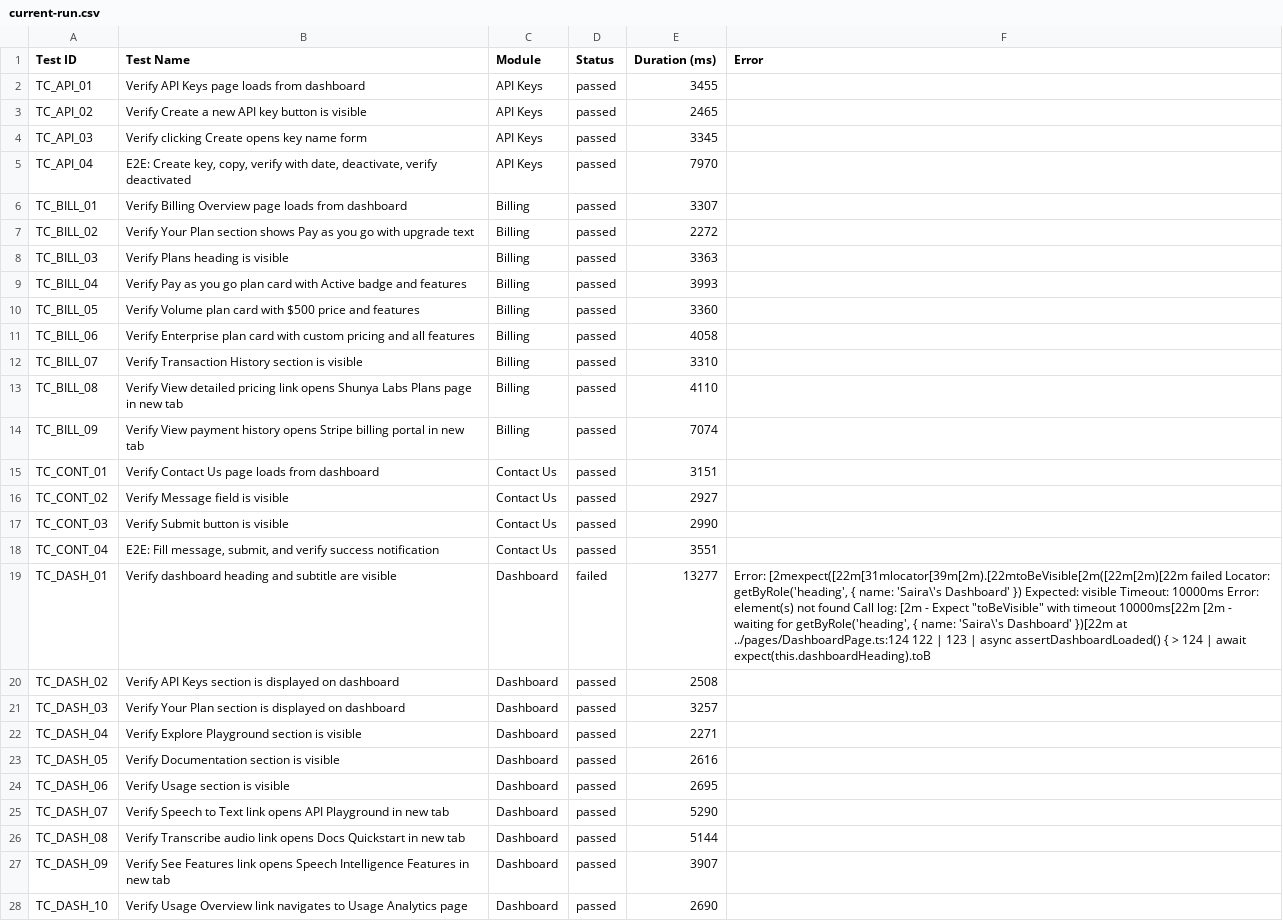
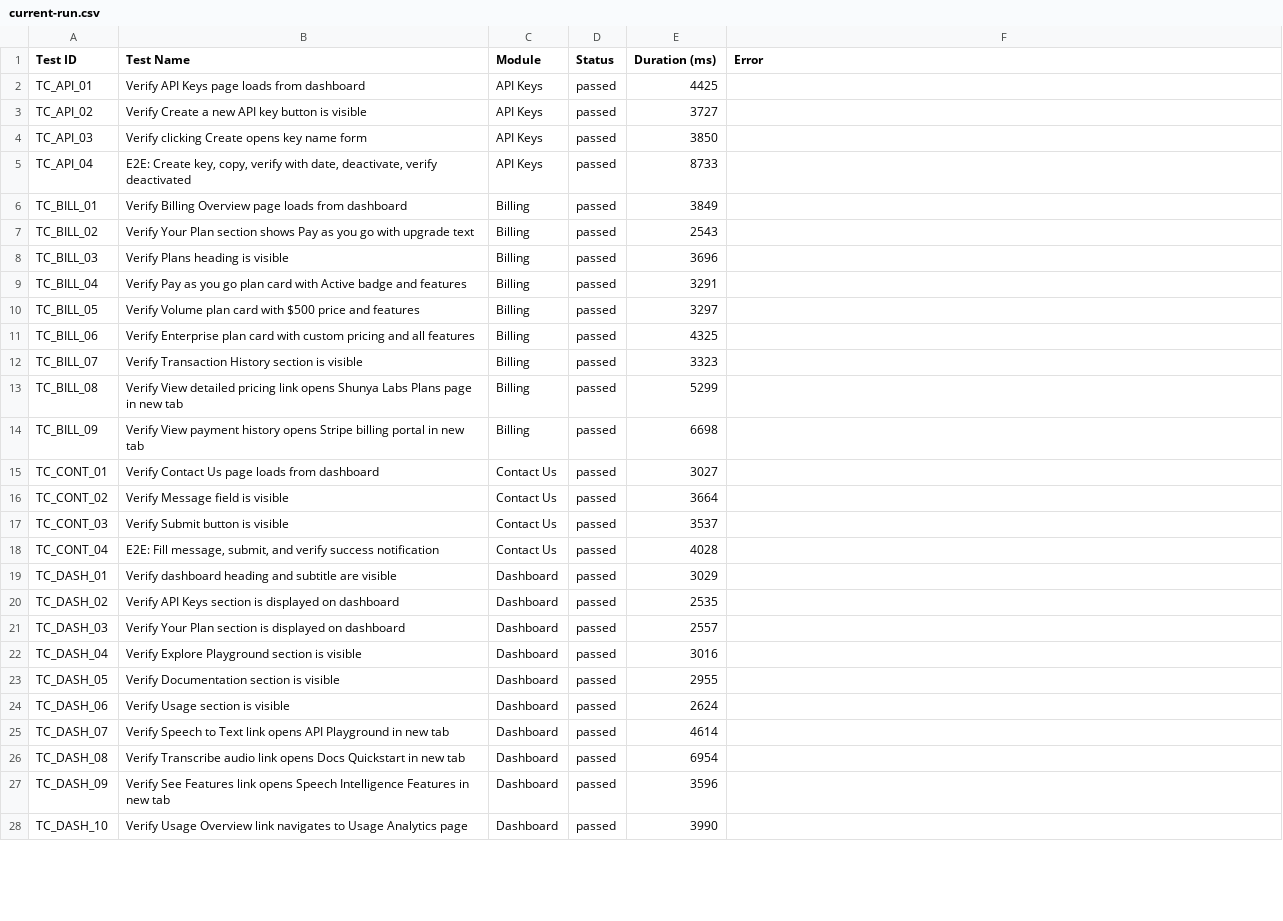
Before and after one commit to saira-uwc/Shunyalabs_console, a CSV file: docs/exports/current-run.csv, drawn as a sheet; only a part is shown; the diff covers the shown part only; the diff names each change by its address in the sheet, - before the commit and + after, or states it on an @@ line.

```diff
--- a/docs/exports/current-run.csv
+++ b/docs/exports/current-run.csv
-E2 (Duration (ms)): 3455
+E2 (Duration (ms)): 4425
-E3 (Duration (ms)): 2465
+E3 (Duration (ms)): 3727
-E4 (Duration (ms)): 3345
+E4 (Duration (ms)): 3850
-E5 (Duration (ms)): 7970
+E5 (Duration (ms)): 8733
-E6 (Duration (ms)): 3307
+E6 (Duration (ms)): 3849
-E7 (Duration (ms)): 2272
+E7 (Duration (ms)): 2543
-E8 (Duration (ms)): 3363
+E8 (Duration (ms)): 3696
-E9 (Duration (ms)): 3993
+E9 (Duration (ms)): 3291
-E10 (Duration (ms)): 3360
+E10 (Duration (ms)): 3297
-E11 (Duration (ms)): 4058
+E11 (Duration (ms)): 4325
-E12 (Duration (ms)): 3310
+E12 (Duration (ms)): 3323
-E13 (Duration (ms)): 4110
+E13 (Duration (ms)): 5299
-E14 (Duration (ms)): 7074
+E14 (Duration (ms)): 6698
-E15 (Duration (ms)): 3151
+E15 (Duration (ms)): 3027
-E16 (Duration (ms)): 2927
+E16 (Duration (ms)): 3664
-E17 (Duration (ms)): 2990
+E17 (Duration (ms)): 3537
-E18 (Duration (ms)): 3551
+E18 (Duration (ms)): 4028
-D19 (Status): failed
+D19 (Status): passed
-E19 (Duration (ms)): 13277
+E19 (Duration (ms)): 3029
-F19 (Error): Error: [2mexpect([22m[31mlocator[39m[2m).[22mtoBeVisible[2m([22m[2m)[22m failed Locator: getByRole('heading', { name: 'Saira\'s Dashboard' }) Expected: visible Timeout: 10000ms Error: element(s) not found Call log: [2m - Expect "toBeVisible" with timeout 10000ms[22m [2m - waiting for getByRole('heading', { name: 'Saira\'s Dashboard' })[22m at ../pages/DashboardPage.ts:124 122 | 123 | async assertDashboardLoaded() { > 124 | await expect(this.dashboardHeading).toB
+F19 (Error): (empty)
-E20 (Duration (ms)): 2508
+E20 (Duration (ms)): 2535
-E21 (Duration (ms)): 3257
+E21 (Duration (ms)): 2557
-E22 (Duration (ms)): 2271
+E22 (Duration (ms)): 3016
-E23 (Duration (ms)): 2616
+E23 (Duration (ms)): 2955
-E24 (Duration (ms)): 2695
+E24 (Duration (ms)): 2624
-E25 (Duration (ms)): 5290
+E25 (Duration (ms)): 4614
-E26 (Duration (ms)): 5144
+E26 (Duration (ms)): 6954
-E27 (Duration (ms)): 3907
+E27 (Duration (ms)): 3596
-E28 (Duration (ms)): 2690
+E28 (Duration (ms)): 3990
```
Also changed, not shown: 23 edited cells elsewhere in this file, docs/exports/all-runs-summary.csv, 2 other files.
